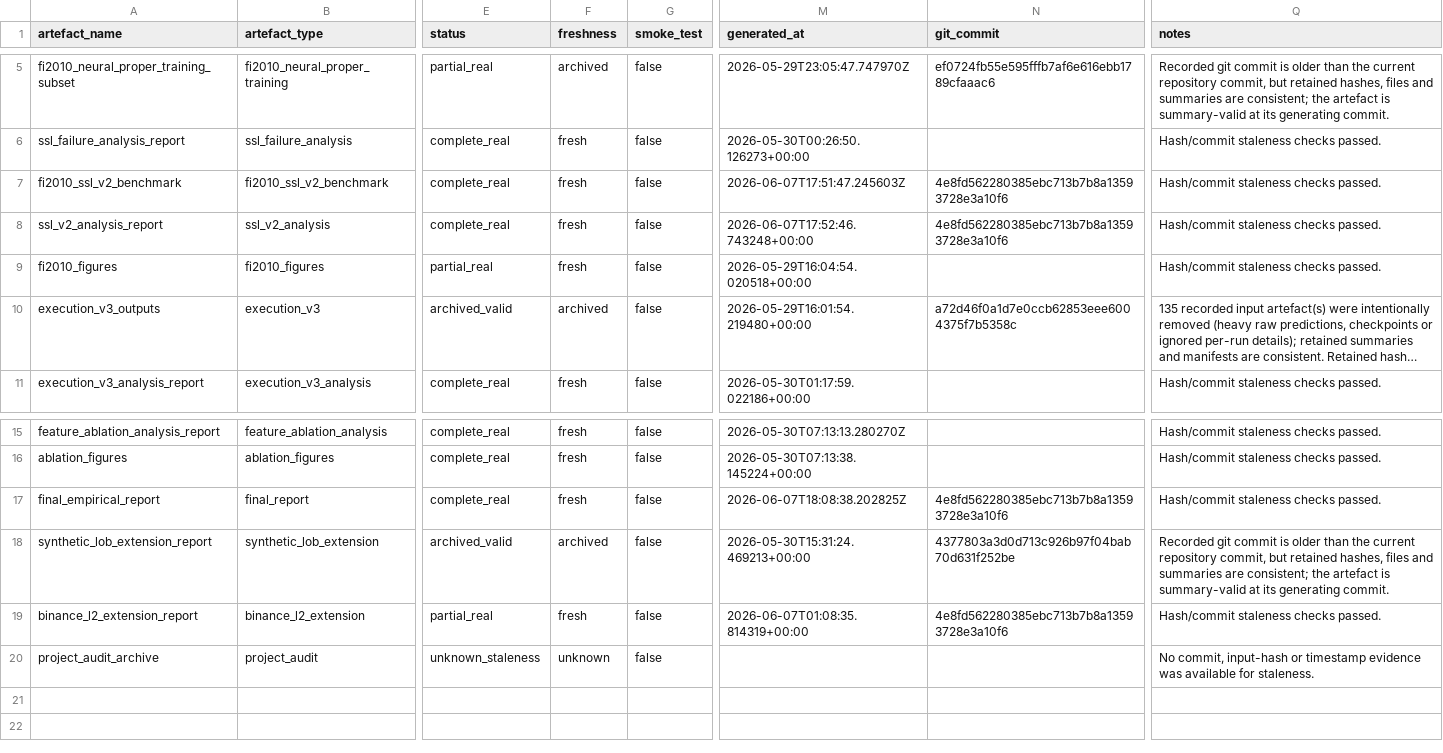
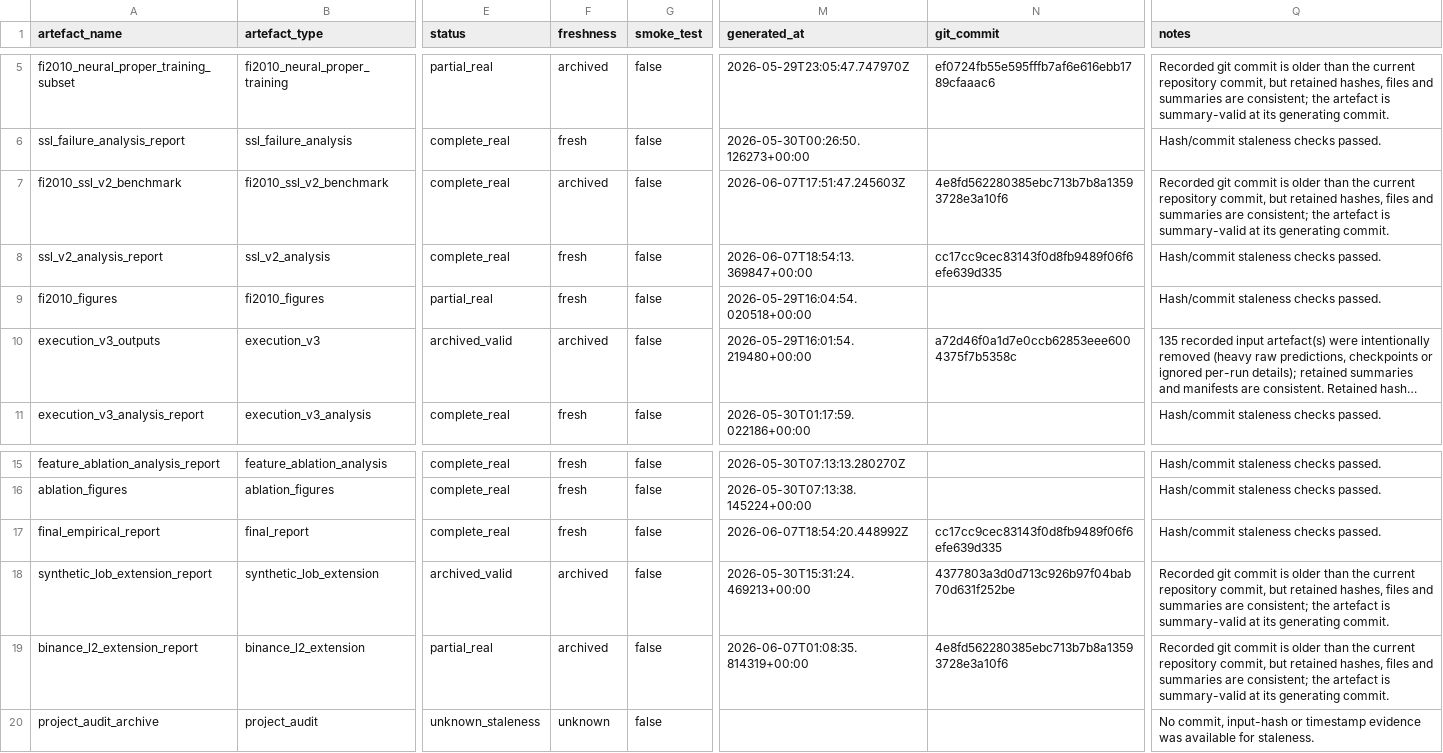
Before and after one commit to anannyenaik/chronos-lob, a CSV file: reports/evidence_pack/artefact_inventory.csv, drawn as a sheet; only a part is shown, gaps mark what is left out; long unchanged cells end in …; the diff names each change by its address in the sheet, - before the commit and + after, or states it on an @@ line.

Commit message:
docs: align SSL-v2 evidence and execution proxy validity

```diff
--- a/reports/evidence_pack/artefact_inventory.csv
+++ b/reports/evidence_pack/artefact_inventory.csv
-F7 (freshness): fresh
+F7 (freshness): archived
-Q7 (notes): Hash/commit staleness checks passed.
+Q7 (notes): Recorded git commit is older than the current repository commit, but retained hashes, files and summaries are consistent; the artefact is summary-valid at its generating commit.
-M8 (generated_at): 2026-06-07T17:52:46.743248+00:00
+M8 (generated_at): 2026-06-07T18:54:13.369847+00:00
-N8 (git_commit): 4e8fd562280385ebc713b7b8a13593728e3a10f6
+N8 (git_commit): cc17cc9cec83143f0d8fb9489f06f6efe639d335
-M17 (generated_at): 2026-06-07T18:08:38.202825Z
+M17 (generated_at): 2026-06-07T18:54:20.448992Z
-N17 (git_commit): 4e8fd562280385ebc713b7b8a13593728e3a10f6
+N17 (git_commit): cc17cc9cec83143f0d8fb9489f06f6efe639d335
-F19 (freshness): fresh
+F19 (freshness): archived
-Q19 (notes): Hash/commit staleness checks passed.
+Q19 (notes): Recorded git commit is older than the current repository commit, but retained hashes, files and summaries are consistent; the artefact is summary-valid at its generating commit.
```
Also changed, not shown: 26 other files.
